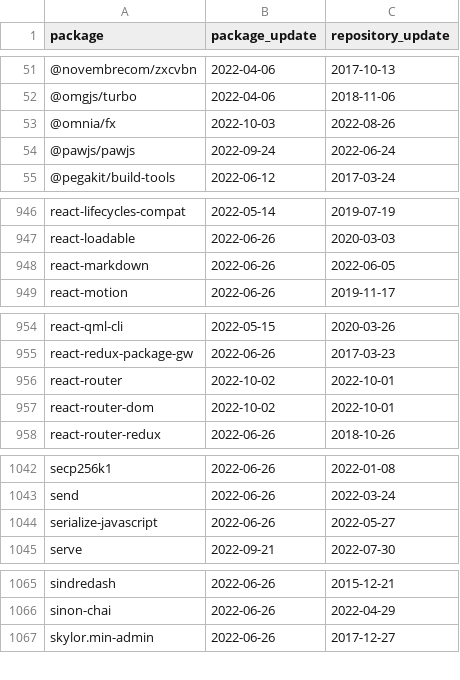
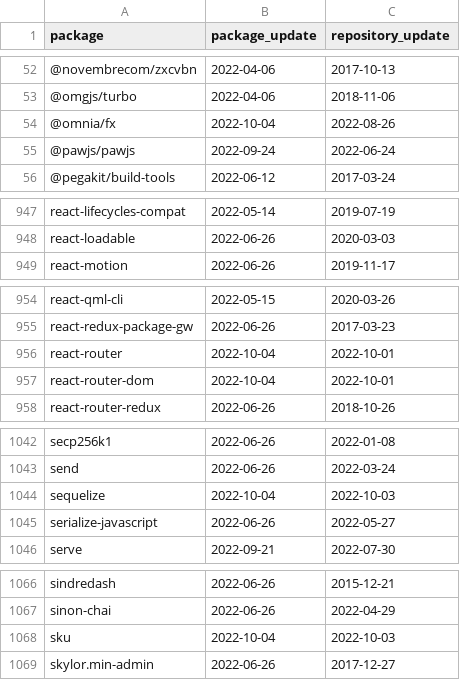
Before and after one commit to trickest/packages, a CSV file: npm/suspicious_updates.csv, drawn as a sheet; only a part is shown, gaps mark what is left out; the diff covers the shown part only.

```diff
--- a/npm/suspicious_updates.csv
+++ b/npm/suspicious_updates.csv
@@ -52,3 +53,3 @@ package,package_update,repository_update
 @omgjs/turbo,2022-04-06,2018-11-06
-@omnia/fx,2022-10-03,2022-08-26
+@omnia/fx,2022-10-04,2022-08-26
 @pawjs/pawjs,2022-09-24,2022-06-24
@@ -947,3 +948,2 @@ react-lifecycles-compat,2022-05-14,2019-07-19
 react-loadable,2022-06-26,2020-03-03
-react-markdown,2022-06-26,2022-06-05
 react-motion,2022-06-26,2019-11-17
@@ -955,4 +955,4 @@ react-qml-cli,2022-05-15,2020-03-26
 react-redux-package-gw,2022-06-26,2017-03-23
-react-router,2022-10-02,2022-10-01
-react-router-dom,2022-10-02,2022-10-01
+react-router,2022-10-04,2022-10-01
+react-router-dom,2022-10-04,2022-10-01
 react-router-redux,2022-06-26,2018-10-26
@@ -1043,2 +1043,3 @@ secp256k1,2022-06-26,2022-01-08
 send,2022-06-26,2022-03-24
+sequelize,2022-10-04,2022-10-03
 serialize-javascript,2022-06-26,2022-05-27
@@ -1066,2 +1067,3 @@ sindredash,2022-06-26,2015-12-21
 sinon-chai,2022-06-26,2022-04-29
+sku,2022-10-04,2022-10-03
 skylor.min-admin,2022-06-26,2017-12-27
```
Also changed, not shown: 3 added rows, 2 removed rows and 4 edited cells elsewhere in this file, 1 other file.
